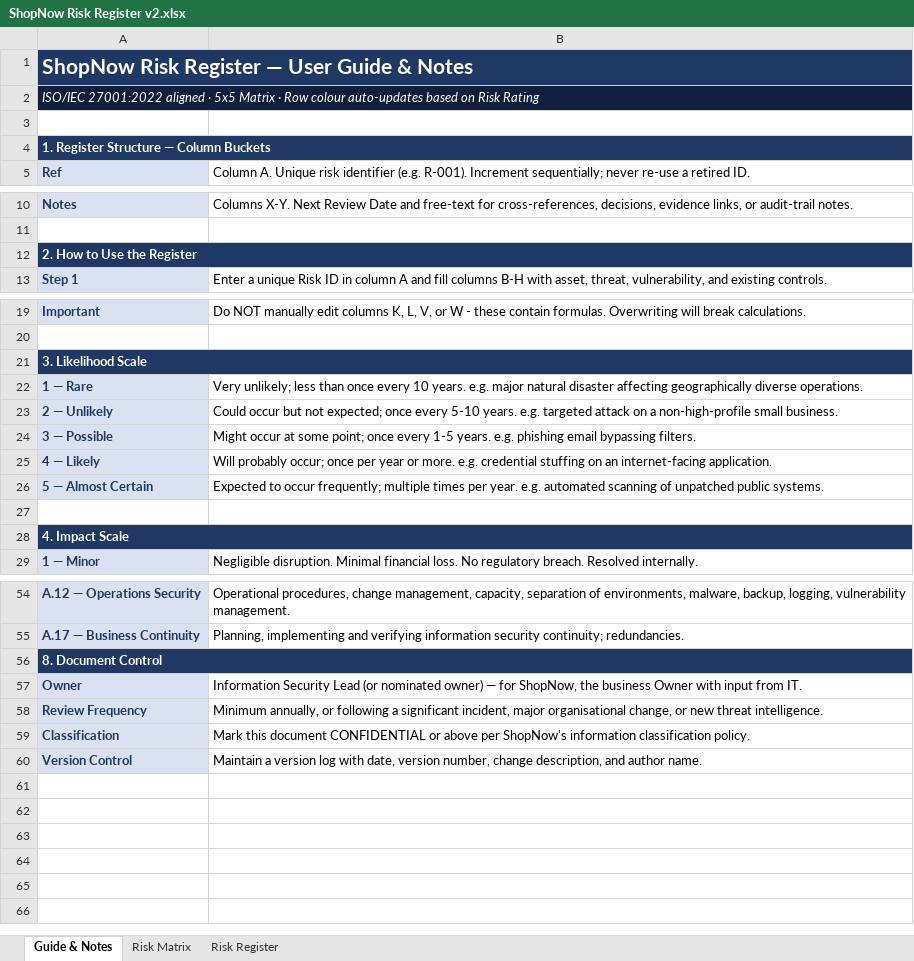
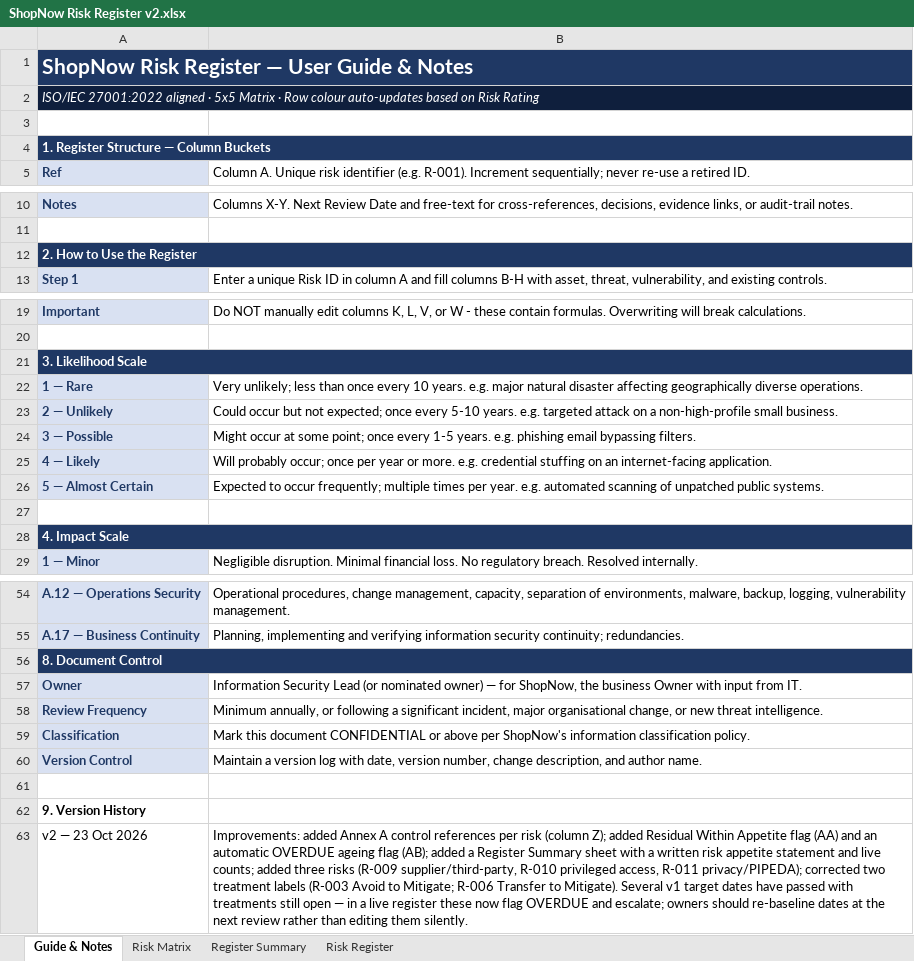
Before and after one commit to Julz7727/grc-portfolio, an Excel workbook: ShopNow Risk Register v2.xlsx, sheet Guide & Notes, drawn as a sheet; only a part is shown, gaps mark what is left out; values as stored, in another font and other column widths than the file's, no borders; the diff covers the shown part only; the diff names each change by its address in the sheet, - before the commit and + after, or states it on an @@ line.

Commit message:
Risk register v2: Annex A control references, appetite flag, overdue flag, summary sheet, 3 new risks, treatment corrections

```diff
--- a/ShopNow Risk Register v2.xlsx (sheet Guide & Notes)
+++ b/ShopNow Risk Register v2.xlsx (sheet Guide & Notes)
+sheet tab: Register Summary
-B1 fill: #1F3864
+B1 fill: none
-B2 fill: #0F1F3D
+B2 fill: none
-B4 fill: #1F3864
+B4 fill: none
-B12 fill: #1F3864
+B12 fill: none
-B21 fill: #1F3864
+B21 fill: none
-B28 fill: #1F3864
+B28 fill: none
-B56 fill: #1F3864
+B56 fill: none
+row 61: (empty)
+row 62: 9. Version History
+row 63: v2 — 23 Oct 2026 | Improvements: added Annex A control references per risk (column Z); added Residual Within Appetite flag (AA) and an automatic OVERDUE ageing flag (AB); added a Register Summary sheet with a written risk appetite statement and live counts; added three risks (R-009 supplier/third-party, R-010 privileged access, R-011 privacy/PIPEDA); corrected two treatment labels (R-003 Avoid to Mitigate; R-006 Transfer to Mitigate). Several v1 target dates have passed with treatments still open — in a live register these now flag OVERDUE and escalate; owners should re-baseline dates at the next review rather than editing them silently.
```
Also changed, not shown: cell formats elsewhere in this sheet, sheet Risk Register.
